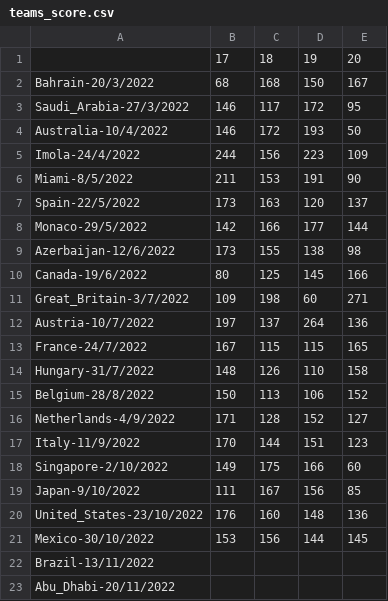
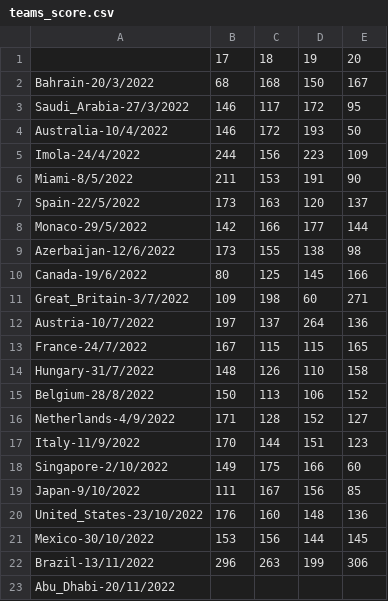
Before and after one commit to Erro48/IFantastici4, a CSV file: data/teams_score.csv, drawn as a sheet.

Commit message:
Add Brazil score

```diff
--- a/data/teams_score.csv
+++ b/data/teams_score.csv
@@ -21,3 +21,3 @@ United_States-23/10/2022,176,160,148,136
 Mexico-30/10/2022,153,156,144,145
-Brazil-13/11/2022,,,,,,,,,,,,,,,,,,,,,,,,,,,,,,
+Brazil-13/11/2022,296,263,199,306
 Abu_Dhabi-20/11/2022,,,,,,,,,,,,,,,,,,,,,,,,,,,,,,
```
